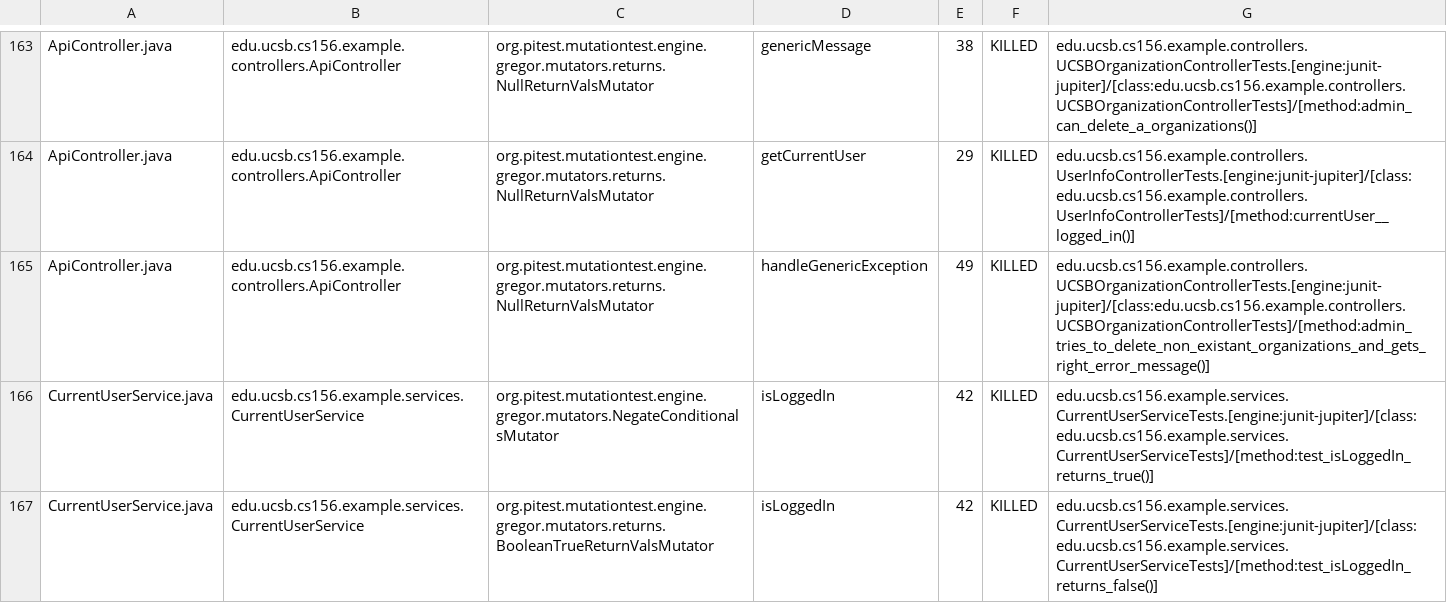
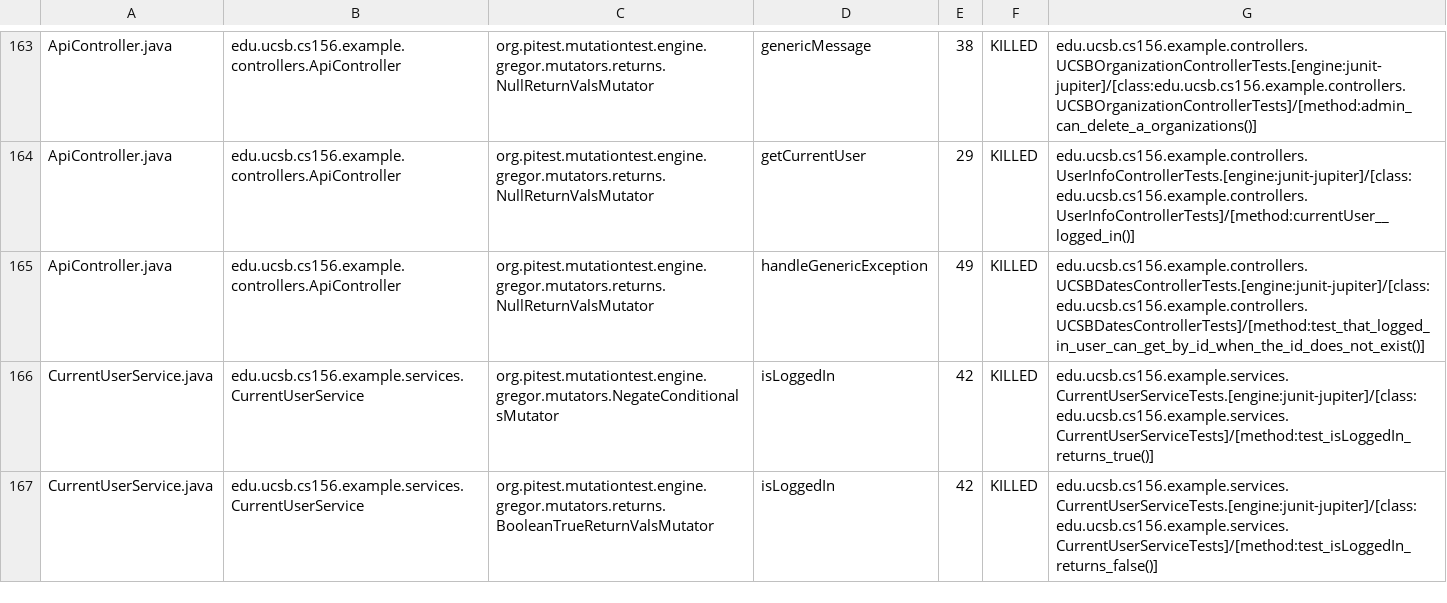
Before and after one commit to ucsb-cs156-f24/team02-f24-04, a CSV file: prs/97/pitest/mutations.csv, drawn as a sheet; only a part is shown, gaps mark what is left out.

Commit message:
Deploying to gh-pages from @ ucsb-cs156-f24/team02-f24-04@2a3499229b728490b65547830c4e765fc81f6126 🚀

```diff
--- a/prs/97/pitest/mutations.csv
+++ b/prs/97/pitest/mutations.csv
@@ -164,3 +164,3 @@ ApiController.java,edu.ucsb.cs156.example.controllers.ApiController,org.pitest.m
 ApiController.java,edu.ucsb.cs156.example.controllers.ApiController,org.pitest.mutationtest.engine.gregor.mutators.returns.NullReturnValsMutator,getCurrentUser,29,KILLED,edu.ucsb.cs156.example.controllers.UserInfoControllerTests.[engine:junit-jupiter]/[class:edu.ucsb.cs156.example.controllers.UserInfoControllerTests]/[method:currentUser__logged_in()]
-ApiController.java,edu.ucsb.cs156.example.controllers.ApiController,org.pitest.mutationtest.engine.gregor.mutators.returns.NullReturnValsMutator,handleGenericException,49,KILLED,edu.ucsb.cs156.example.controllers.UCSBOrganizationControllerTests.[engine:junit-jupiter]/[class:edu.ucsb.cs156.example.controllers.UCSBOrganizationControllerTests]/[method:admin_tries_to_delete_non_existant_organizations_and_gets_right_error_message()]
+ApiController.java,edu.ucsb.cs156.example.controllers.ApiController,org.pitest.mutationtest.engine.gregor.mutators.returns.NullReturnValsMutator,handleGenericException,49,KILLED,edu.ucsb.cs156.example.controllers.UCSBDatesControllerTests.[engine:junit-jupiter]/[class:edu.ucsb.cs156.example.controllers.UCSBDatesControllerTests]/[method:test_that_logged_in_user_can_get_by_id_when_the_id_does_not_exist()]
 CurrentUserService.java,edu.ucsb.cs156.example.services.CurrentUserService,org.pitest.mutationtest.engine.gregor.mutators.NegateConditionalsMutator,isLoggedIn,42,KILLED,edu.ucsb.cs156.example.services.CurrentUserServiceTests.[engine:junit-jupiter]/[class:edu.ucsb.cs156.example.services.CurrentUserServiceTests]/[method:test_isLoggedIn_returns_true()]
```
Also changed, not shown: 17 other files.
